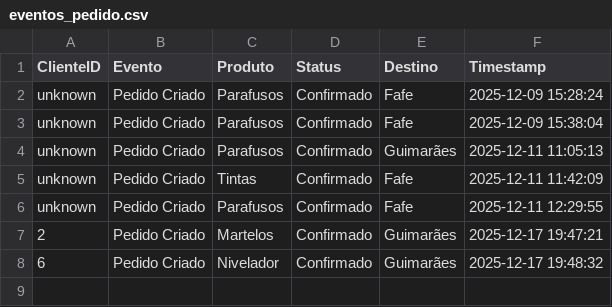
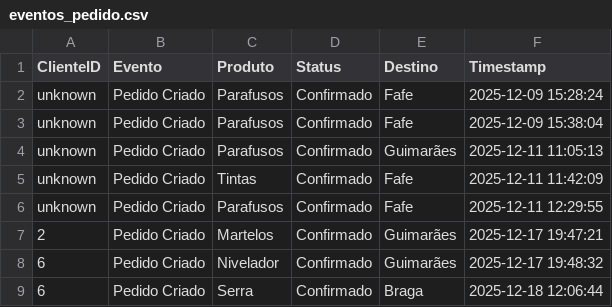
Before and after one commit to alexafrederico-ctrl/PlataformaGestao_Servicos, a CSV file: trabalhosIndividuais/eventos_pedido.csv, drawn as a sheet.

```diff
--- a/trabalhosIndividuais/eventos_pedido.csv
+++ b/trabalhosIndividuais/eventos_pedido.csv
@@ -8 +8,2 @@ unknown,Pedido Criado,Parafusos,Confirmado,Fafe,2025-12-11 12:29:55
 6,Pedido Criado,Nivelador,Confirmado,Guimarães,2025-12-17 19:48:32
+6,Pedido Criado,Serra,Confirmado,Braga,2025-12-18 12:06:44
```
Also changed, not shown: trabalhosIndividuais/mensagens.csv, trabalhosIndividuais/pedidos.csv.
